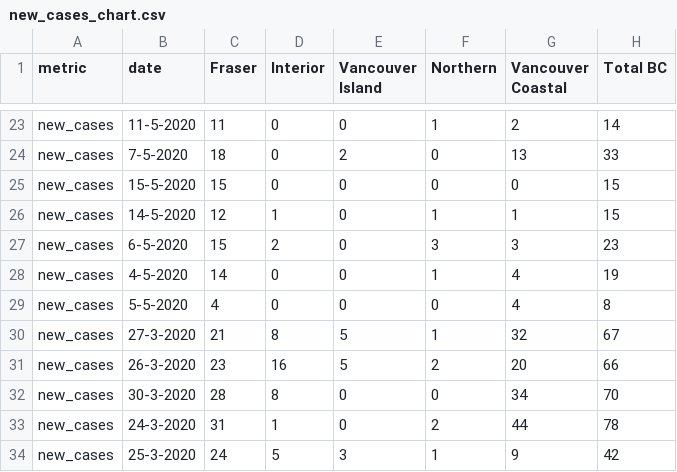
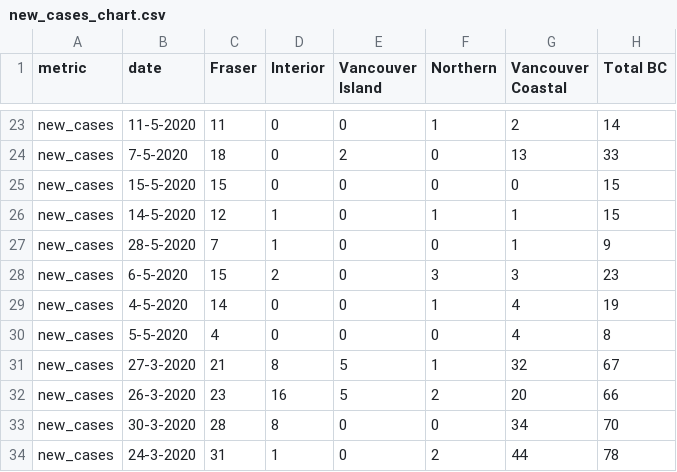
Before and after one commit to HakaiInstitute/covid19data, a CSV file: new_cases_chart.csv, drawn as a sheet; only a part is shown, gaps mark what is left out; the shorter side is filled out with more unchanged rows.

```diff
--- a/new_cases_chart.csv
+++ b/new_cases_chart.csv
@@ -26,2 +26,3 @@ new_cases,15-5-2020,15,0,0,0,0,15
 new_cases,14-5-2020,12,1,0,1,1,15
+new_cases,28-5-2020,7,1,0,0,1,9
 new_cases,6-5-2020,15,2,0,3,3,23
```
Also changed, not shown: deaths_chart.csv, ever_hospitalized_chart.csv, 3 other files.
